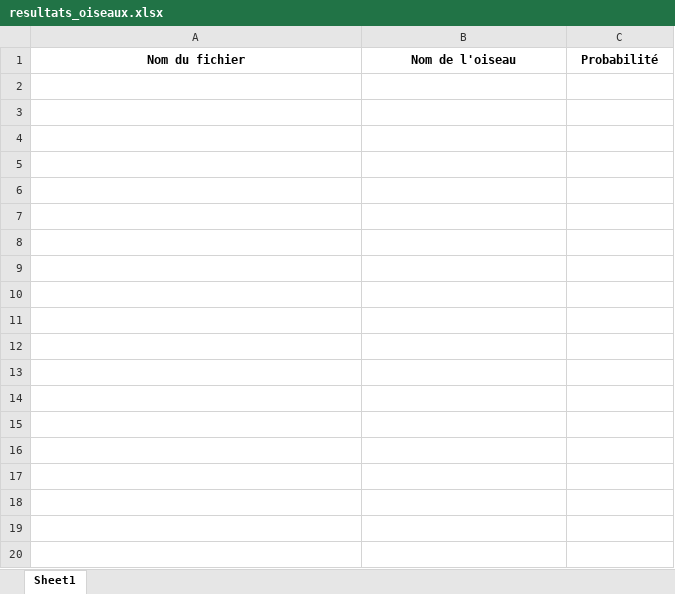
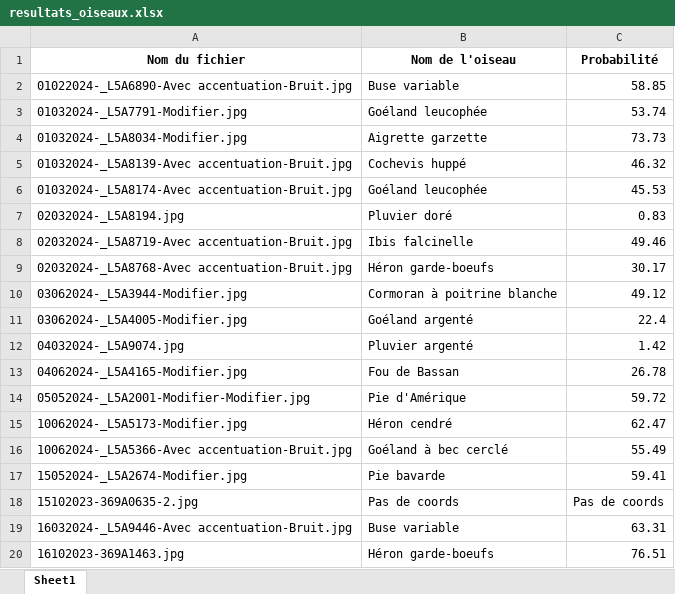
Before and after one commit to JimmyLefrancois/jekyll, an Excel workbook: resultats_oiseaux.xlsx, sheet Sheet1, drawn as a sheet; only a part is shown; values as stored, in another font and other column widths than the file's, no borders; the diff covers the shown part only; the diff names each change by its address in the sheet, - before the commit and + after, or states it on an @@ line.

```diff
--- a/resultats_oiseaux.xlsx (sheet Sheet1)
+++ b/resultats_oiseaux.xlsx (sheet Sheet1)
+row 2: 01022024-_L5A6890-Avec accentuation-Bruit.jpg | Buse variable | 58.85
+row 3: 01032024-_L5A7791-Modifier.jpg | Goéland leucophée | 53.74
+row 4: 01032024-_L5A8034-Modifier.jpg | Aigrette garzette | 73.73
+row 5: 01032024-_L5A8139-Avec accentuation-Bruit.jpg | Cochevis huppé | 46.32
+row 6: 01032024-_L5A8174-Avec accentuation-Bruit.jpg | Goéland leucophée | 45.53
+row 7: 02032024-_L5A8194.jpg | Pluvier doré | 0.83
+row 8: 02032024-_L5A8719-Avec accentuation-Bruit.jpg | Ibis falcinelle | 49.46
+row 9: 02032024-_L5A8768-Avec accentuation-Bruit.jpg | Héron garde-boeufs | 30.17
+row 10: 03062024-_L5A3944-Modifier.jpg | Cormoran à poitrine blanche | 49.12
+row 11: 03062024-_L5A4005-Modifier.jpg | Goéland argenté | 22.4
+row 12: 04032024-_L5A9074.jpg | Pluvier argenté | 1.42
+row 13: 04062024-_L5A4165-Modifier.jpg | Fou de Bassan | 26.78
+row 14: 05052024-_L5A2001-Modifier-Modifier.jpg | Pie d'Amérique | 59.72
+row 15: 10062024-_L5A5173-Modifier.jpg | Héron cendré | 62.47
+row 16: 10062024-_L5A5366-Avec accentuation-Bruit.jpg | Goéland à bec cerclé | 55.49
+row 17: 15052024-_L5A2674-Modifier.jpg | Pie bavarde | 59.41
+row 18: 15102023-369A0635-2.jpg | Pas de coords | Pas de coords
+row 19: 16032024-_L5A9446-Avec accentuation-Bruit.jpg | Buse variable | 63.31
+row 20: 16102023-369A1463.jpg | Héron garde-boeufs | 76.51
```
Also changed, not shown: 67 added rows elsewhere in this sheet, 1 other file.
